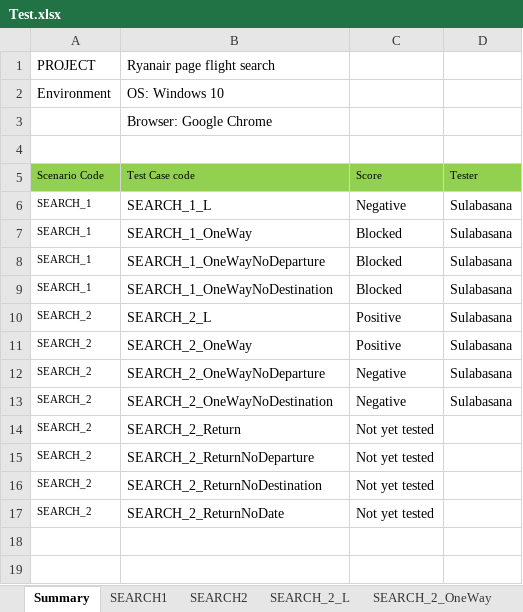
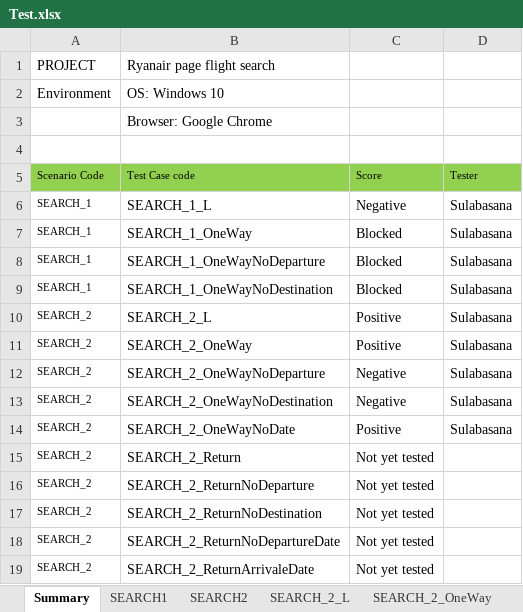
Before and after one commit to Sulabasana/Testing, an Excel workbook: Test.xlsx, sheet Summary, drawn as a sheet; values as stored, in another font and other column widths than the file's, no borders; conditional formats not drawn; addresses are those after the commit; the diff names each change by its address in the sheet, - before the commit and + after, or states it on an @@ line.

Commit message:
New Test Cases created. One test performed

```diff
--- a/Test.xlsx (sheet Summary)
+++ b/Test.xlsx (sheet Summary)
+row 14: SEARCH_2 | SEARCH_2_OneWayNoDate | Positive | Sulabasana
-B18 (Test Case code): SEARCH_2_ReturnNoDate
+B18 (Test Case code): SEARCH_2_ReturnNoDepartureDate
+row 19: SEARCH_2 | SEARCH_2_ReturnArrivaleDate | Not yet tested
```
Also changed, not shown: sheet SEARCH_2_Return, sheet SEARCH_2_ReturNoDeparture, sheet SEARCH_2_ReturnNoDestination, sheet SEARCH_2_ReturnNoDepartureDate, sheet SEARCH_2_OneWayNoDate, other sheet tabs, 1 other file.
